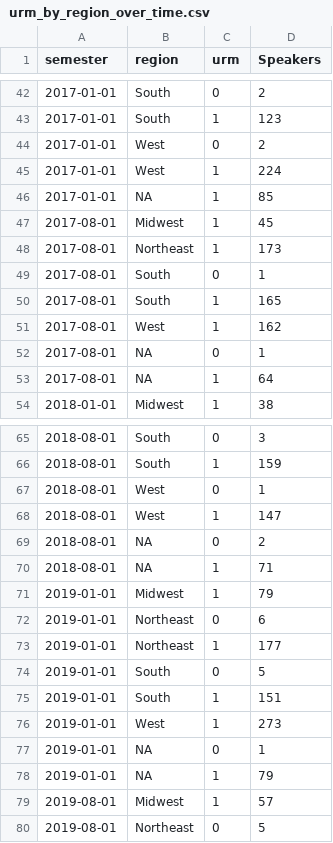
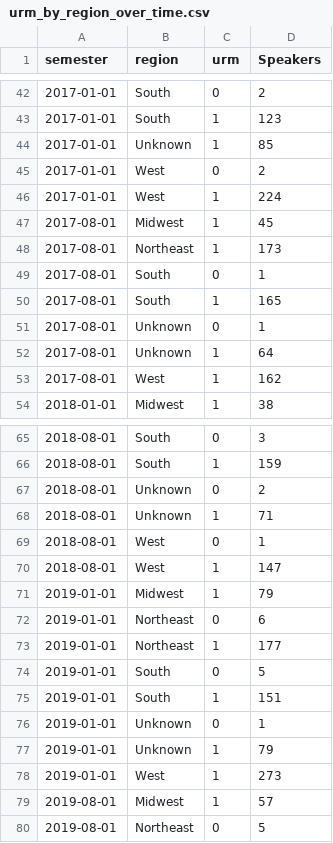
Before and after one commit to sshmuylovich/diversity-in-economic-seminars, a CSV file: data/analysis_data/urm_by_region_over_time.csv, drawn as a sheet; only a part is shown, gaps mark what is left out; removed rows and columns are numbered as before the commit, all else as after; the diff covers the shown part only; the diff names each change by its address in the sheet, - before the commit and + after, or states it on an @@ line.

```diff
--- a/data/analysis_data/urm_by_region_over_time.csv
+++ b/data/analysis_data/urm_by_region_over_time.csv
+row 44: 2017-01-01 | Unknown | 1 | 85
-row 46: 2017-01-01 | NA | 1 | 85
+row 51: 2017-08-01 | Unknown | 0 | 1
+row 52: 2017-08-01 | Unknown | 1 | 64
-row 52: 2017-08-01 | NA | 0 | 1
-row 53: 2017-08-01 | NA | 1 | 64
+row 67: 2018-08-01 | Unknown | 0 | 2
+row 68: 2018-08-01 | Unknown | 1 | 71
-row 69: 2018-08-01 | NA | 0 | 2
-row 70: 2018-08-01 | NA | 1 | 71
+row 76: 2019-01-01 | Unknown | 0 | 1
+row 77: 2019-01-01 | Unknown | 1 | 79
-row 77: 2019-01-01 | NA | 0 | 1
-row 78: 2019-01-01 | NA | 1 | 79
```
Also changed, not shown: 7 added rows and 7 removed rows elsewhere in this file, data/analysis_data/demographic_by_region.csv, data/analysis_data/demographic_by_region_over_time.csv, 20 other files.
